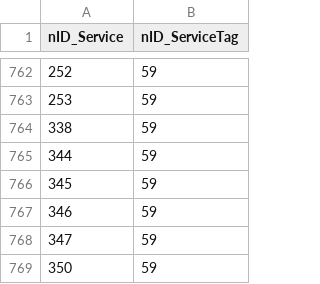
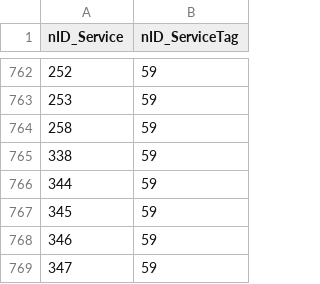
Before and after one commit to iGov-UA/i, a CSV file: wf-central/src/main/resources/data/ServiceTagLink.csv, drawn as a sheet; only a part is shown, gaps mark what is left out; the shorter side is filled out with more unchanged rows; the diff names each change by its address in the sheet, - before the commit and + after, or states it on an @@ line.

```diff
--- a/wf-central/src/main/resources/data/ServiceTagLink.csv
+++ b/wf-central/src/main/resources/data/ServiceTagLink.csv
+row 764: 258 | 59
```
Also changed, not shown: wf-central/src/main/resources/data/ServiceData.csv, wf-central/src/main/resources/data/SubjectOrganJoinAttribute.csv, 1 other file.
